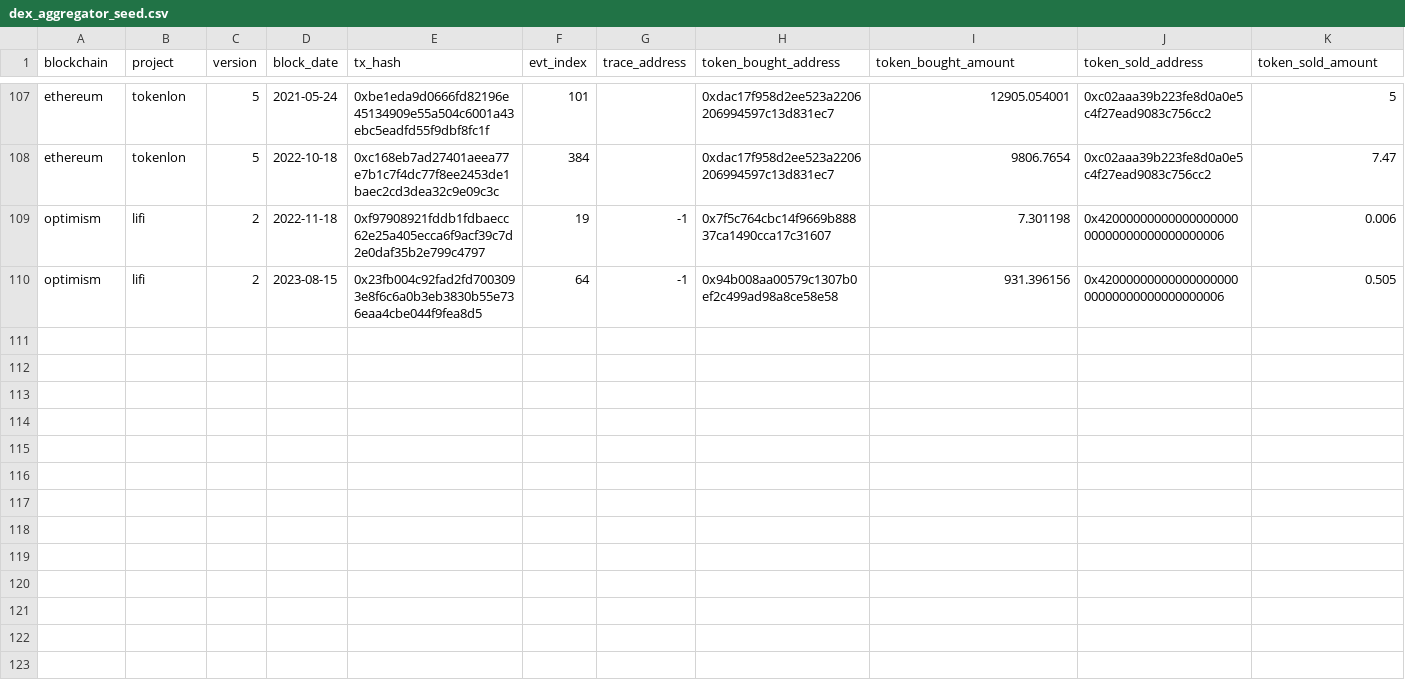
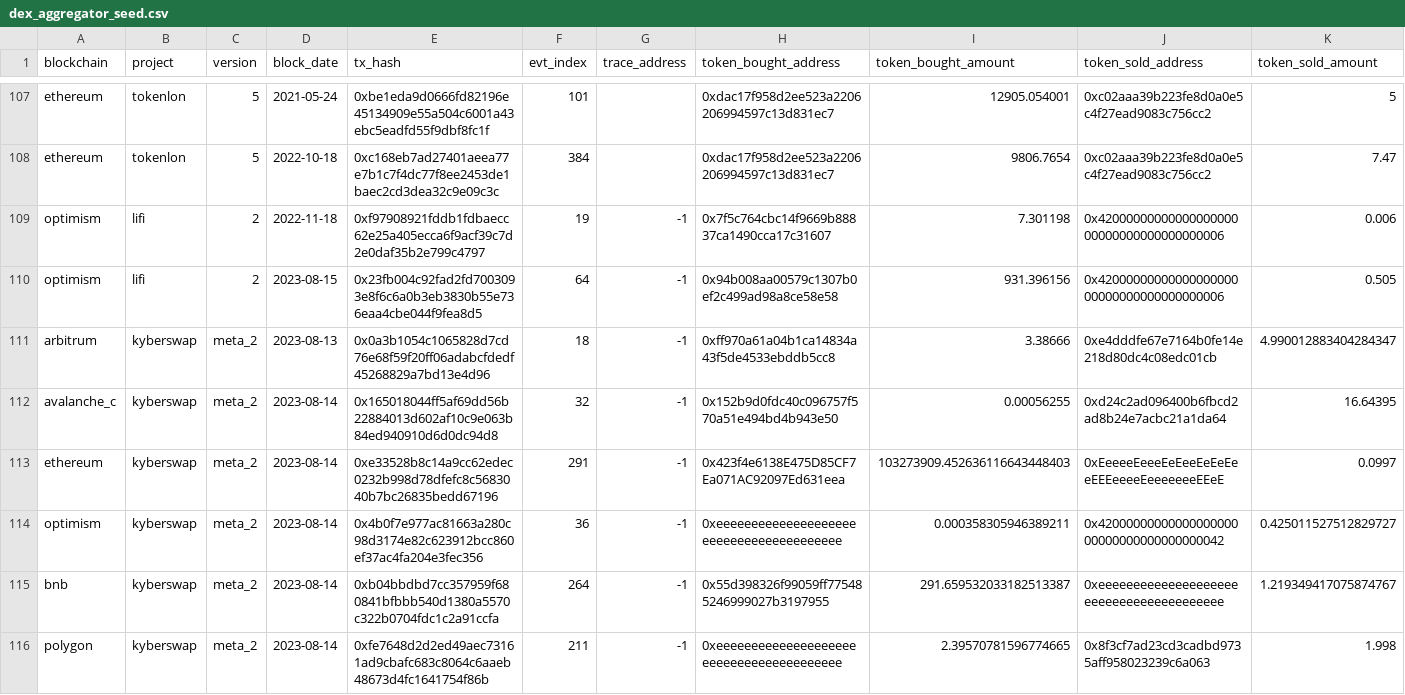
Before and after one commit to olgafetisova/spellbook, a CSV file: seeds/dex/aggregator/dex_aggregator_seed.csv, drawn as a sheet; only a part is shown, gaps mark what is left out.

Commit message:
[READY TO REVIEW] Add kyberswap aggregator (#4070)
* Add kyberswap aggregator on arbitrum

* Fix varbinary vs varchar(42)

* Fix trace_address

* * Remove comma in dex_aggregator_trades

* Fix lower case

* Fix table 'hive.oneinch_ethereum.trades' does not exist

* Fix tags in oneinch ethereum

* Revert "Fix table 'hive.oneinch_ethereum.trades' does not exist"

This reverts commit d39292e982e261c3764e6290440e0f67704a237f.

* Revert "Fix tags in oneinch ethereum"

This reverts commit 303feab16e385eba1b404d1a81458079c0bcfe82.

* Temporary omit dex_aggregator_trades

* Fix schema 'kyberswap_arbitrum' does not exist

* Try check_dex_seed_legacy

* Indent

* Add check_dex_aggregator_seed

* Fix test check_dex_aggregator_seed_kyberswap_aggregator_arbitrum_trades_arbitrum__kyberswap__2

* Add optimism, avalanche_c, ethereum

* Add bnb

* Add polygon

* Fix conflict

* Fix redundant commas

* No touch trade

* Migrate dex_aggregator.trades

* Fix dex_aggregator.trades

* Recover dex_aggregator.trades

* Add other versions of kyberswap aggregator, total 5 versions

* Revert "Add other versions of kyberswap aggregator, total 5 versions"

This reverts commit d60d5647ded57719948add4f21f9589e1917440d.

* Naming standards

* Update version

* Fix legacy

* Bad file name

* Fix feedback

* Fix feedback

---------

Co-authored-by: Huang Geyang <Sukebeta@outlook.com>

```diff
--- a/seeds/dex/aggregator/dex_aggregator_seed.csv
+++ b/seeds/dex/aggregator/dex_aggregator_seed.csv
@@ -110 +110,7 @@ optimism,lifi,2,2022-11-18,0xf97908921fddb1fdbaecc62e25a405ecca6f9acf39c7d2e0daf
 optimism,lifi,2,2023-08-15,0x23fb004c92fad2fd7003093e8f6c6a0b3eb3830b55e736eaa4cbe044f9fea8d5,64,-1,0x94b008aa00579c1307b0ef2c499ad98a8ce58e58,931.396156,0x4200000000000000000000000000000000000006,0.505
+arbitrum,kyberswap,meta_2,2023-08-13,0x0a3b1054c1065828d7cd76e68f59f20ff06adabcfdedf45268829a7bd13e4d96,18,-1,0xff970a61a04b1ca14834a43f5de4533ebddb5cc8,3.38666,0xe4dddfe67e7164b0fe14e218d80dc4c08edc01cb,4.990012883404284347
+avalanche_c,kyberswap,meta_2,2023-08-14,0x165018044ff5af69dd56b22884013d602af10c9e063b84ed940910d6d0dc94d8,32,-1,0x152b9d0fdc40c096757f570a51e494bd4b943e50,0.00056255,0xd24c2ad096400b6fbcd2ad8b24e7acbc21a1da64,16.64395
+ethereum,kyberswap,meta_2,2023-08-14,0xe33528b8c14a9cc62edec0232b998d78dfefc8c5683040b7bc26835bedd67196,291,-1,0x423f4e6138E475D85CF7Ea071AC92097Ed631eea,103273909.452636116643448403,0xEeeeeEeeeEeEeeEeEeEeeEEEeeeeEeeeeeeeEEeE,0.0997
+optimism,kyberswap,meta_2,2023-08-14,0x4b0f7e977ac81663a280c98d3174e82c623912bcc860ef37ac4fa204e3fec356,36,-1,0xeeeeeeeeeeeeeeeeeeeeeeeeeeeeeeeeeeeeeeee,0.000358305946389211,0x4200000000000000000000000000000000000042,0.425011527512829727
+bnb,kyberswap,meta_2,2023-08-14,0xb04bbdbd7cc357959f680841bfbbb540d1380a5570c322b0704fdc1c2a91ccfa,264,-1,0x55d398326f99059ff775485246999027b3197955,291.659532033182513387,0xeeeeeeeeeeeeeeeeeeeeeeeeeeeeeeeeeeeeeeee,1.219349417075874767
+polygon,kyberswap,meta_2,2023-08-14,0xfe7648d2d2ed49aec73161ad9cbafc683c8064c6aaeb48673d4fc1641754f86b,211,-1,0xeeeeeeeeeeeeeeeeeeeeeeeeeeeeeeeeeeeeeeee,2.39570781596774665,0x8f3cf7ad23cd3cadbd9735aff958023239c6a063,1.998
```
Also changed, not shown: 28 other files.
